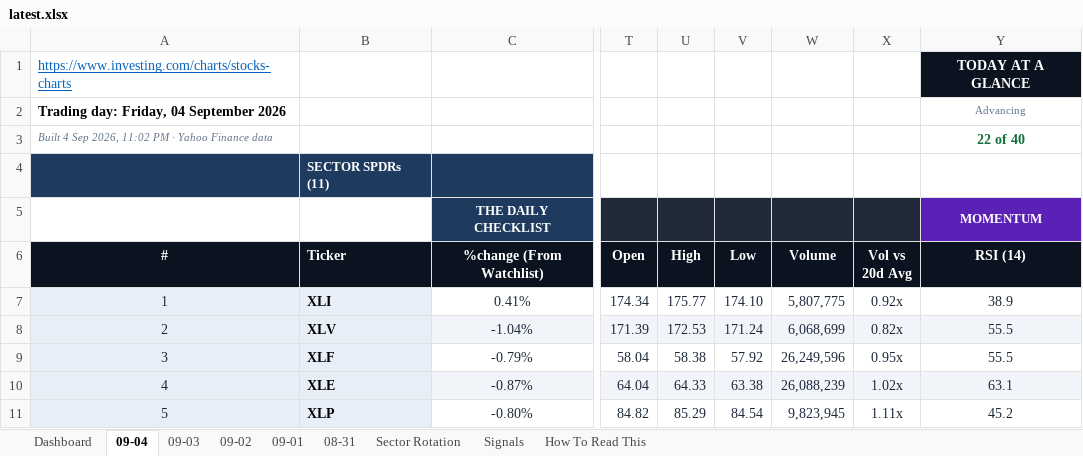
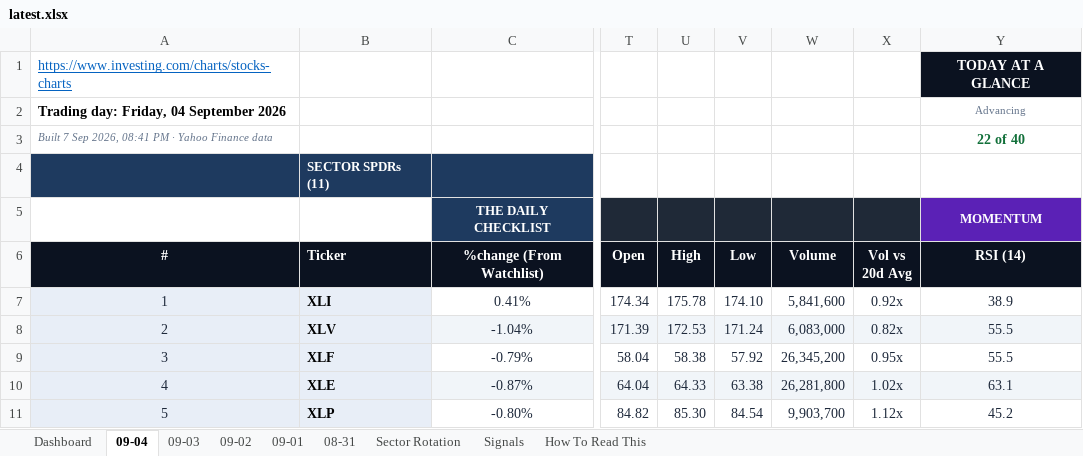
Before and after one commit to GeoWizard4645/Stock-Analysis-for-my-Grandpa, an Excel workbook: docs/data/latest.xlsx, sheet 09-04, drawn as a sheet; only a part is shown, gaps mark what is left out; values as stored, in another font and other column widths than the file's, no borders; conditional formats not drawn; the diff covers the shown part only; the diff names each change by its address in the sheet, - before the commit and + after, or states it on an @@ line.

```diff
--- a/docs/data/latest.xlsx (sheet 09-04)
+++ b/docs/data/latest.xlsx (sheet 09-04)
-A3 (#): Built 4 Sep 2026, 11:02 PM ·…
+A3 (#): Built 7 Sep 2026, 08:41 PM ·…
-U7 (High): 175.77
+U7 (High): 175.78
-W7 (Volume): 5,807,775
+W7 (Volume): 5,841,600
-W8 (Volume): 6,068,699
+W8 (Volume): 6,083,000
-W9 (Volume): 26,249,596
+W9 (Volume): 26,345,200
-W10 (Volume): 26,088,239
+W10 (Volume): 26,281,800
-U11 (High): 85.29
+U11 (High): 85.30
-W11 (Volume): 9,823,945
+W11 (Volume): 9,903,700
-X11 (Vol vs 20d Avg): 1.11x
+X11 (Vol vs 20d Avg): 1.12x
```
Also changed, not shown: 178 edited cells elsewhere in this sheet, sheet Signals, sheet Dashboard, sheet 09-01, sheet 08-31, sheet 09-03, sheet 09-02, 1 other file.
